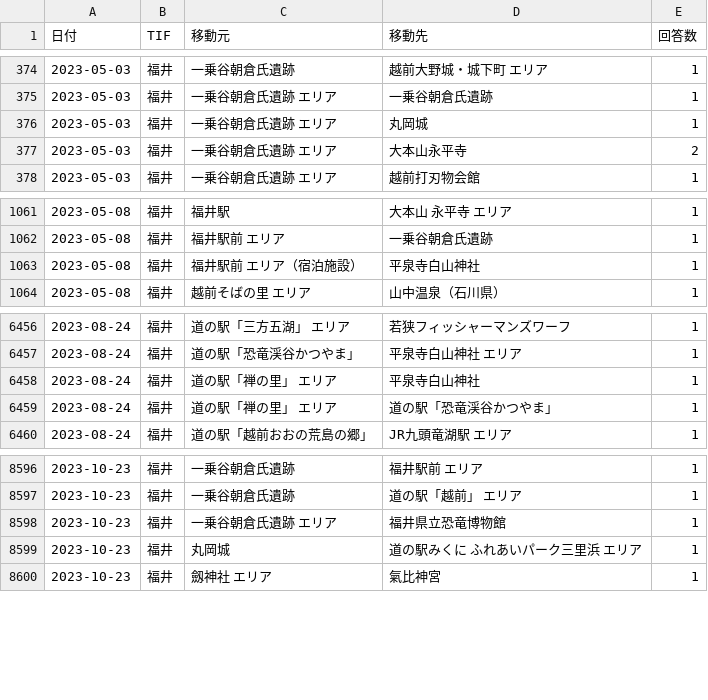
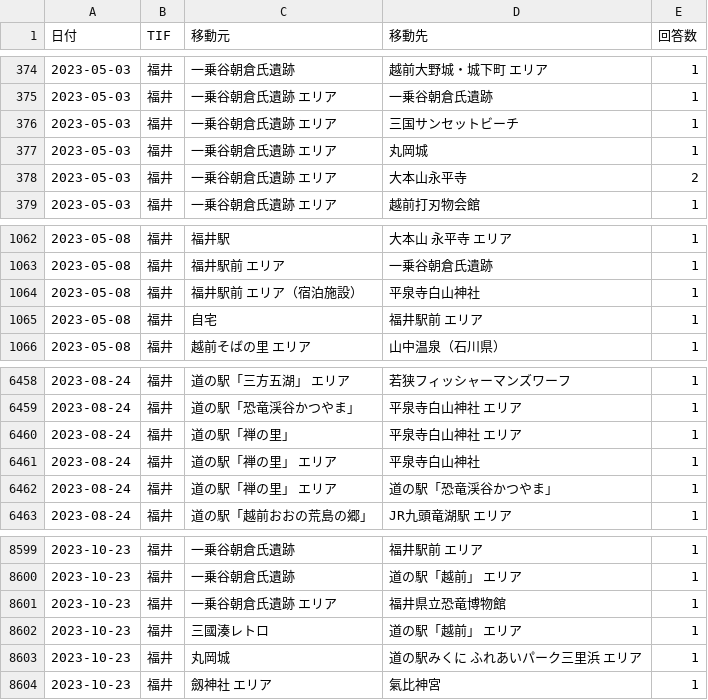
Before and after one commit to codefornoto/TIFO, a CSV file: tifo_routes_2023.csv, drawn as a sheet; only a part is shown, gaps mark what is left out.

```diff
--- a/tifo_routes_2023.csv
+++ b/tifo_routes_2023.csv
@@ -375,2 +375,3 @@
 2023-05-03,福井,一乗谷朝倉氏遺跡 エリア,一乗谷朝倉氏遺跡,1
+2023-05-03,福井,一乗谷朝倉氏遺跡 エリア,三国サンセットビーチ,1
 2023-05-03,福井,一乗谷朝倉氏遺跡 エリア,丸岡城,1
@@ -1063,2 +1064,3 @@
 2023-05-08,福井,福井駅前 エリア（宿泊施設）,平泉寺白山神社,1
+2023-05-08,福井,自宅,福井駅前 エリア,1
 2023-05-08,福井,越前そばの里 エリア,山中温泉（石川県）,1
@@ -6457,2 +6459,3 @@
 2023-08-24,福井,道の駅「恐竜渓谷かつやま」,平泉寺白山神社 エリア,1
+2023-08-24,福井,道の駅「禅の里」,平泉寺白山神社 エリア,1
 2023-08-24,福井,道の駅「禅の里」 エリア,平泉寺白山神社,1
@@ -8598,2 +8601,3 @@
 2023-10-23,福井,一乗谷朝倉氏遺跡 エリア,福井県立恐竜博物館,1
+2023-10-23,福井,三國湊レトロ,道の駅「越前」 エリア,1
 2023-10-23,福井,丸岡城,道の駅みくに ふれあいパーク三里浜 エリア,1
```
Also changed, not shown: tifo_routes_all.csv, tifo_summary_all.csv, 6 other files.
